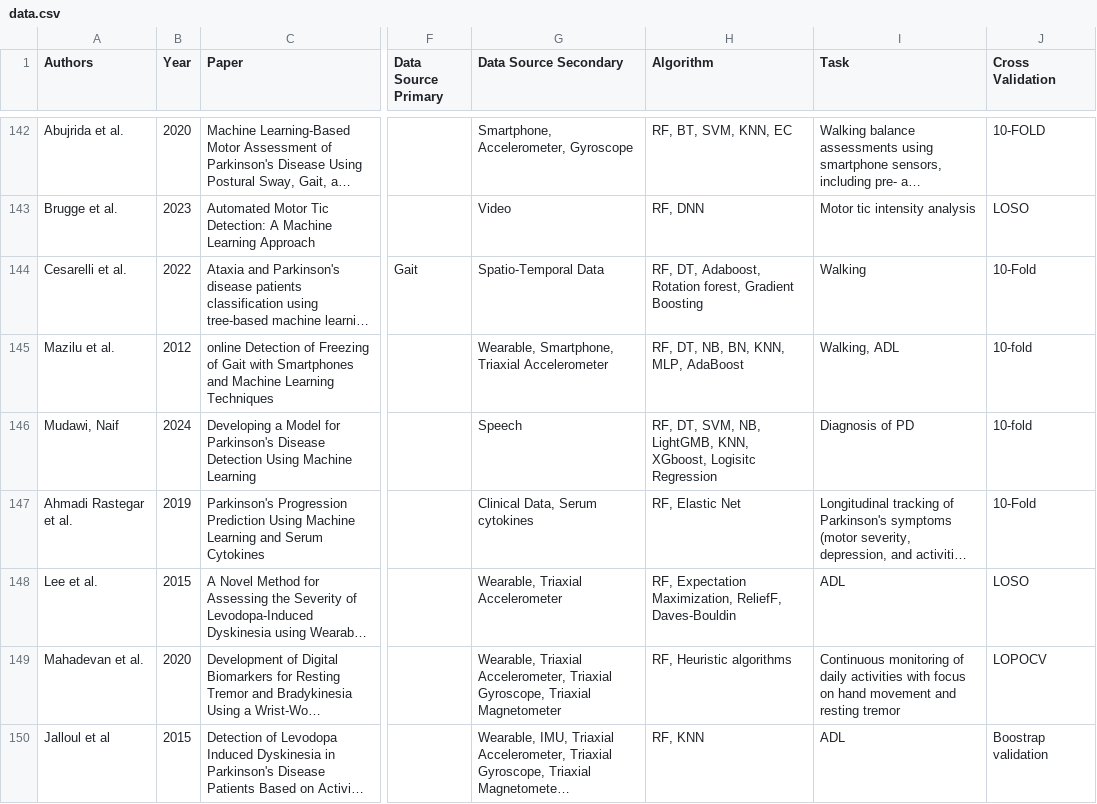
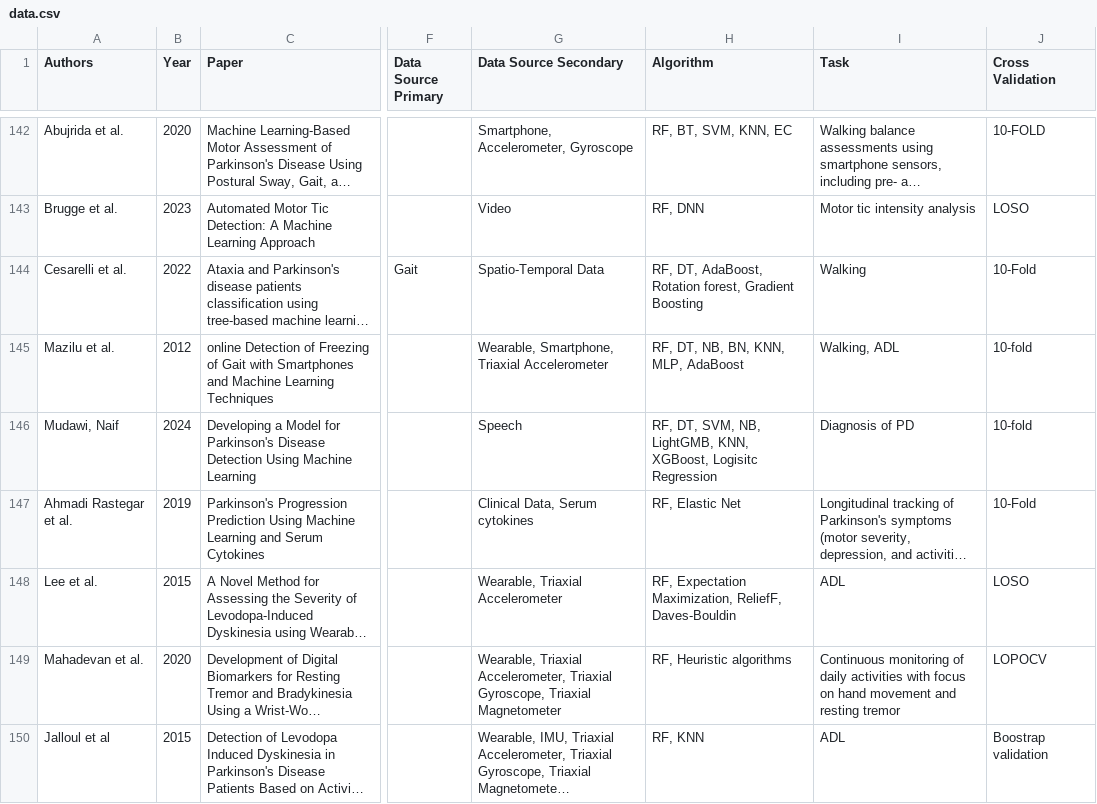
Before and after one commit to rdiazrincon/ai_mds, a CSV file: data/data.csv, drawn as a sheet; only a part is shown, gaps mark what is left out; long unchanged cells end in …; the diff covers the shown part only; the diff names each change by its address in the sheet, - before the commit and + after, or states it on an @@ line.

Commit message:
More data visualizations

```diff
--- a/data/data.csv
+++ b/data/data.csv
-H144 (Algorithm): RF, DT, Adaboost, Rotation forest,…
+H144 (Algorithm): RF, DT, AdaBoost, Rotation forest,…
-H146 (Algorithm): …LightGMB, KNN, XGboost, Logisitc Regression
+H146 (Algorithm): …LightGMB, KNN, XGBoost, Logisitc Regression
```
Also changed, not shown: 22 edited cells elsewhere in this file.
